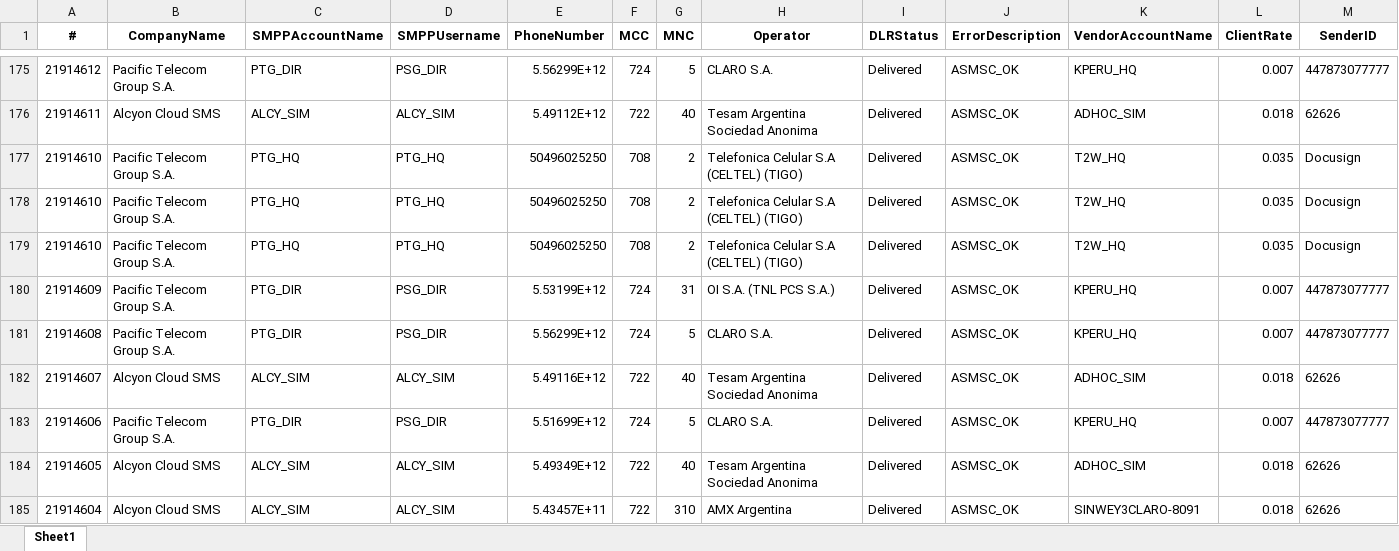
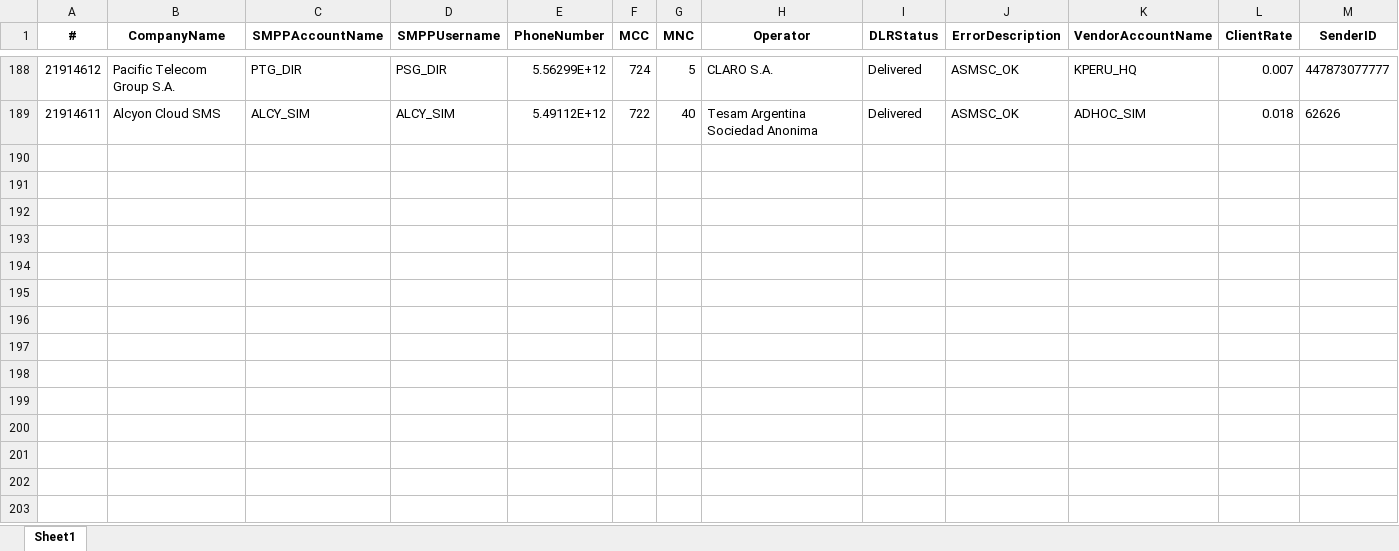
Before and after one commit to ricardosoto21/Teldash, an Excel workbook: datos/live_traffic.xlsx, sheet Sheet1, drawn as a sheet; only a part is shown, gaps mark what is left out; values as stored, in another font and other column widths than the file's, no borders; removed rows and columns are numbered as before the commit, all else as after; rows hold the shown columns only; the diff covers the shown part only; the diff names each change by its address in the sheet, - before the commit and + after, or states it on an @@ line.

Commit message:
📡 Update Live Traffic [Sun Apr  5 09:06:49 UTC 2026]

```diff
--- a/datos/live_traffic.xlsx (sheet Sheet1)
+++ b/datos/live_traffic.xlsx (sheet Sheet1)
-row 177: 21914610 | Pacific Telecom Group S.A. | PTG_HQ | PTG_HQ | 50496025250 | 708 | 2 | Telefonica Celular S.A (CELTEL) (TIGO) | Delivered | ASMSC_OK | T2W_HQ | 0.035 | Docusign
-row 178: 21914610 | Pacific Telecom Group S.A. | PTG_HQ | PTG_HQ | 50496025250 | 708 | 2 | Telefonica Celular S.A (CELTEL) (TIGO) | Delivered | ASMSC_OK | T2W_HQ | 0.035 | Docusign
-row 179: 21914610 | Pacific Telecom Group S.A. | PTG_HQ | PTG_HQ | 50496025250 | 708 | 2 | Telefonica Celular S.A (CELTEL) (TIGO) | Delivered | ASMSC_OK | T2W_HQ | 0.035 | Docusign
-row 180: 21914609 | Pacific Telecom Group S.A. | PTG_DIR | PSG_DIR | 5.53199E+12 | 724 | 31 | OI S.A. (TNL PCS S.A.) | Delivered | ASMSC_OK | KPERU_HQ | 0.007 | 447873077777
-row 181: 21914608 | Pacific Telecom Group S.A. | PTG_DIR | PSG_DIR | 5.56299E+12 | 724 | 5 | CLARO S.A. | Delivered | ASMSC_OK | KPERU_HQ | 0.007 | 447873077777
-row 182: 21914607 | Alcyon Cloud SMS | ALCY_SIM | ALCY_SIM | 5.49116E+12 | 722 | 40 | Tesam Argentina Sociedad Anonima | Delivered | ASMSC_OK | ADHOC_SIM | 0.018 | 62626
-row 183: 21914606 | Pacific Telecom Group S.A. | PTG_DIR | PSG_DIR | 5.51699E+12 | 724 | 5 | CLARO S.A. | Delivered | ASMSC_OK | KPERU_HQ | 0.007 | 447873077777
-row 184: 21914605 | Alcyon Cloud SMS | ALCY_SIM | ALCY_SIM | 5.49349E+12 | 722 | 40 | Tesam Argentina Sociedad Anonima | Delivered | ASMSC_OK | ADHOC_SIM | 0.018 | 62626
-row 185: 21914604 | Alcyon Cloud SMS | ALCY_SIM | ALCY_SIM | 5.43457E+11 | 722 | 310 | AMX Argentina | Delivered | ASMSC_OK | SINWEY3CLARO-8091 | 0.018 | 62626
```
Also changed, not shown: 13 added rows, 10 removed rows and 1 moved row elsewhere in this sheet.
